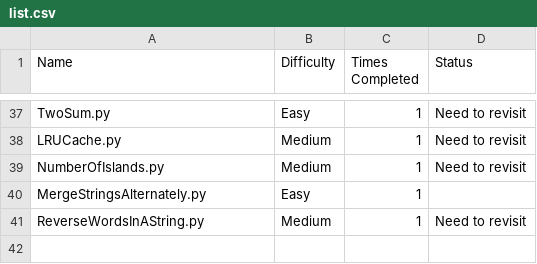
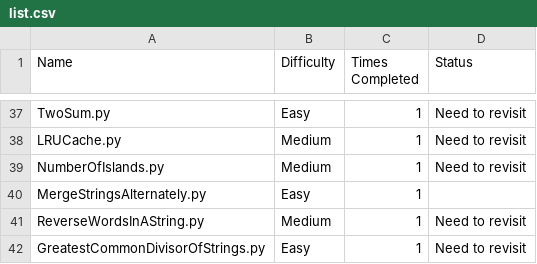
Before and after one commit to harrisonthayer04/neetcode, a CSV file: list.csv, drawn as a sheet; only a part is shown, gaps mark what is left out.

```diff
--- a/list.csv
+++ b/list.csv
@@ -41 +41,2 @@ MergeStringsAlternately.py, Easy, 1,
 ReverseWordsInAString.py, Medium, 1, Need to revisit
+GreatestCommonDivisorOfStrings.py, Easy, 1, Need to revisit
```
Also changed, not shown: 1 other file.
